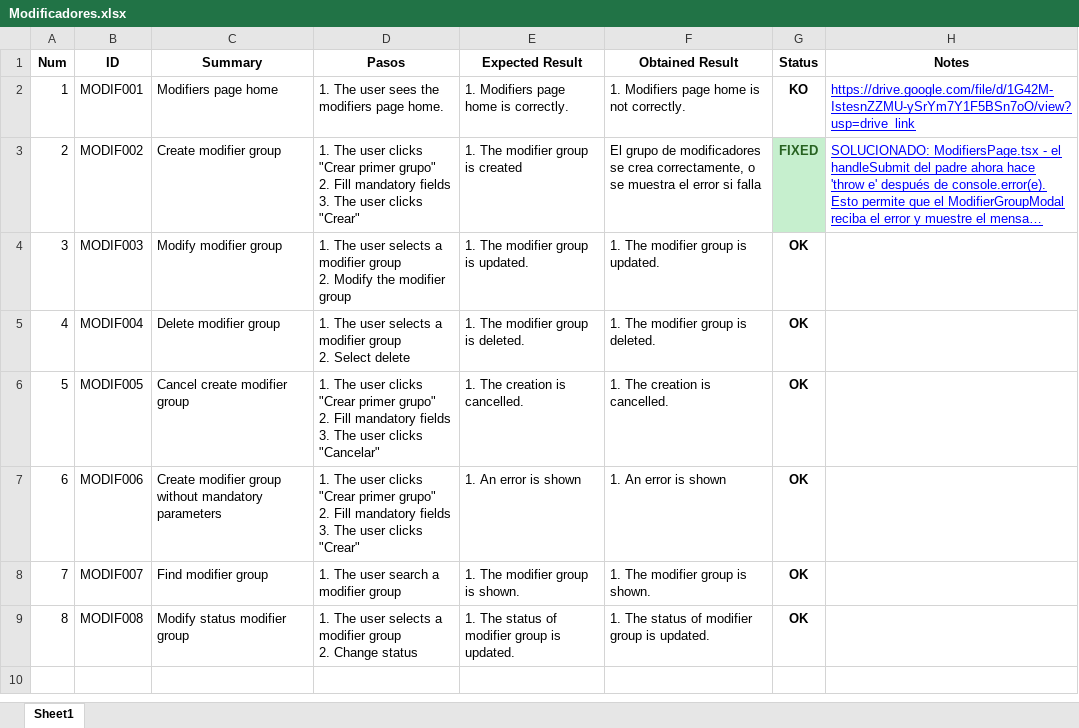
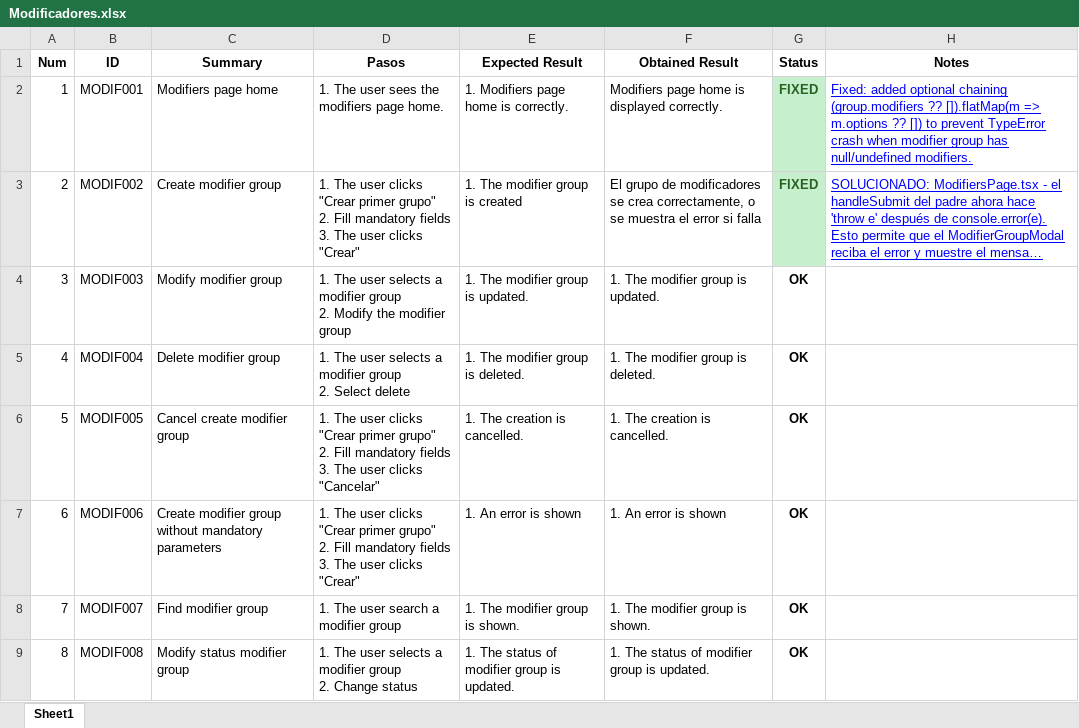
Before and after one commit to ngp223/Kovai, an Excel workbook: Web/TestCasesWeb/Modificadores.xlsx, sheet Sheet1, drawn as a sheet; long unchanged cells end in …; values as stored, in another font and other column widths than the file's, no borders; conditional formats not drawn; the diff names each change by its address in the sheet, - before the commit and + after, or states it on an @@ line.

Commit message:
chore(qa): mark P2 web bugs as FIXED in test case spreadsheets
Updated status to FIXED with solution notes for:
CAR003, CATEG001, CATEG005, CATEG010, PRO008, PRO009, PROM002,
HISCLO001-005, SAL001-008, MODIF001

```diff
--- a/Web/TestCasesWeb/Modificadores.xlsx (sheet Sheet1)
+++ b/Web/TestCasesWeb/Modificadores.xlsx (sheet Sheet1)
-F2 (Obtained Result): 1. Modifiers page home is not correctly.
+F2 (Obtained Result): Modifiers page home is displayed correctly.
-G2 (Status): KO
+G2 (Status): FIXED
@@ G2 fill: none → #C6EFCE, text colour: black → #276221 @@
-H2 (Notes): https://drive.google.com/file/d/1G42M-IstesnZZMU-ySrYm7Y1F5BSn7oO/view?usp=drive_link
+H2 (Notes): Fixed: added optional chaining (group.modifiers ?? []).flatMap(m => m.options ?? []) to prevent TypeError crash when modifier group has null/undefined modifiers.
```
Also changed, not shown: 6 other files.
